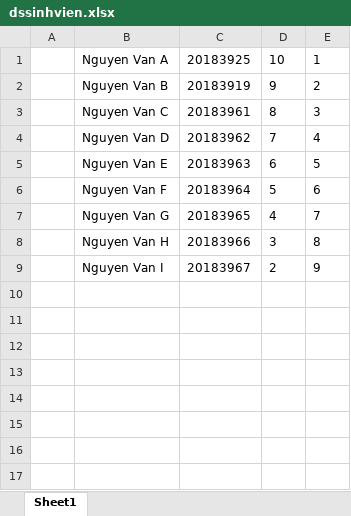
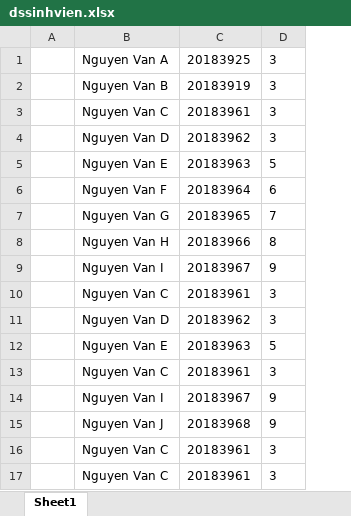
Before and after one commit to hoangms20/QuanLyKTX_HoangNT183925, an Excel workbook: dssinhvien.xlsx, sheet Sheet1, drawn as a sheet; values as stored, in another font and other column widths than the file's, no borders; removed rows and columns are numbered as before the commit, all else as after; the diff names each change by its address in the sheet, - before the commit and + after, or states it on an @@ line.

```diff
--- a/dssinhvien.xlsx (sheet Sheet1)
+++ b/dssinhvien.xlsx (sheet Sheet1)
-column E, rows 1-9: 1 | 2 | 3 | 4 | 5 | 6 | 7 | 8 | 9
-D1: 10
+D1: 3
-D2: 9
+D2: 3
-D3: 8
+D3: 3
-D4: 7
+D4: 3
-D5: 6
+D5: 5
-D6: 5
+D6: 6
-D7: 4
+D7: 7
-D8: 3
+D8: 8
-D9: 2
+D9: 9
+row 10:  | Nguyen Van C | 20183961 | 3
+row 11:  | Nguyen Van D | 20183962 | 3
+row 12:  | Nguyen Van E | 20183963 | 5
+row 13:  | Nguyen Van C | 20183961 | 3
+row 14:  | Nguyen Van I | 20183967 | 9
+row 15:  | Nguyen Van J | 20183968 | 9
+row 16:  | Nguyen Van C | 20183961 | 3
+row 17:  | Nguyen Van C | 20183961 | 3
```
Also changed, not shown: 8 other files.
